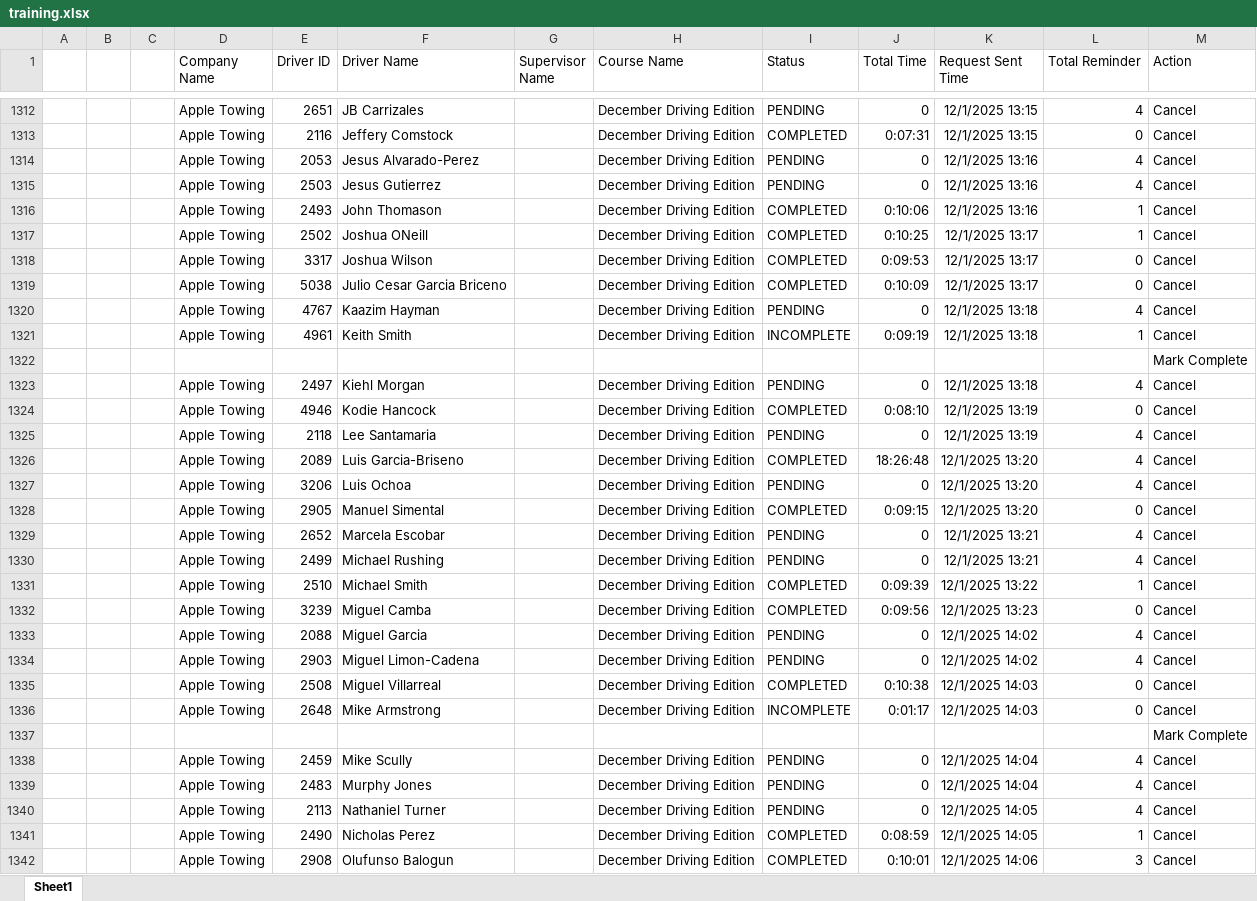
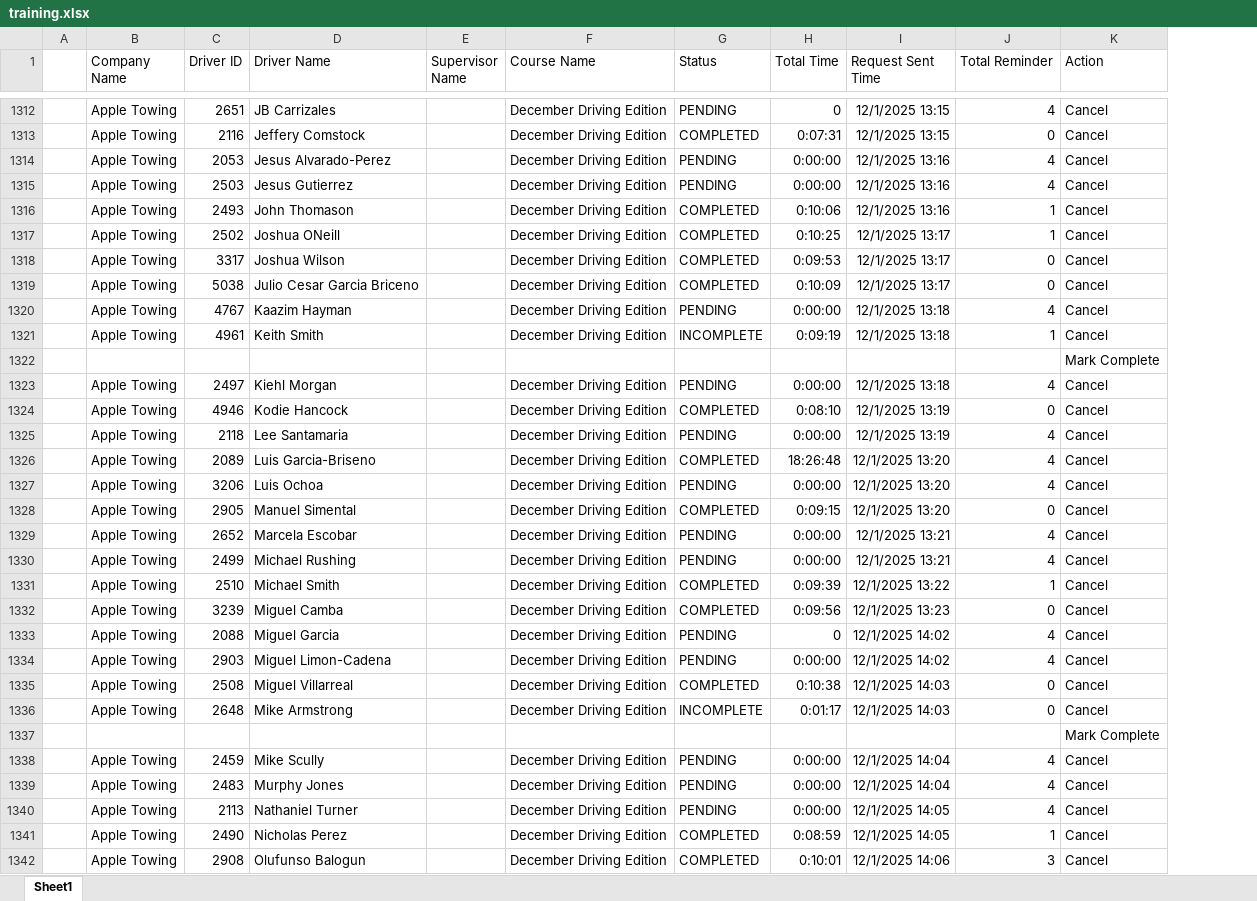
Before and after one commit to jmullins-DEN/apple-towing, an Excel workbook: training.xlsx, sheet Sheet1, drawn as a sheet; only a part is shown, gaps mark what is left out; values as stored, in another font and other column widths than the file's, no borders; removed rows and columns are numbered as before the commit, all else as after; the diff covers the shown part only; the diff names each change by its address in the sheet, - before the commit and + after, or states it on an @@ line.

```diff
--- a/training.xlsx (sheet Sheet1)
+++ b/training.xlsx (sheet Sheet1)
-column B, empty
-column C, empty
-H1314:H1315 (Total Time): 0
+H1314:H1315 (Total Time): 0:00:00
-H1320 (Total Time): 0
+H1320 (Total Time): 0:00:00
-H1323 (Total Time): 0
+H1323 (Total Time): 0:00:00
-H1325 (Total Time): 0
+H1325 (Total Time): 0:00:00
-H1327 (Total Time): 0
+H1327 (Total Time): 0:00:00
-H1329:H1330 (Total Time): 0
+H1329:H1330 (Total Time): 0:00:00
-H1334 (Total Time): 0
+H1334 (Total Time): 0:00:00
-H1338:H1340 (Total Time): 0
+H1338:H1340 (Total Time): 0:00:00
```
Also changed, not shown: 1 added row and 403 edited cells elsewhere in this sheet, camera_events.xlsx.
